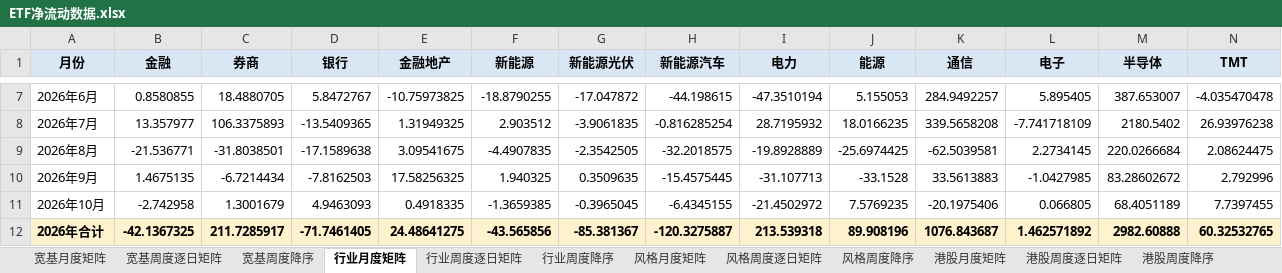
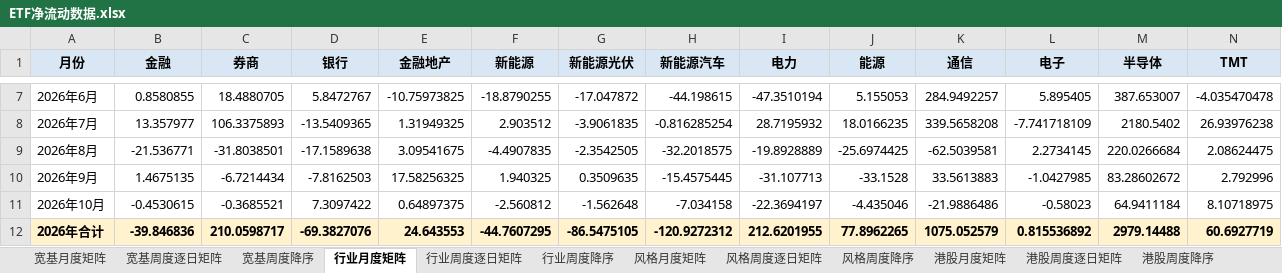
Before and after one commit to atlas-asia/etf-flow-dashboard, an Excel workbook: ETF净流动数据.xlsx, sheet 行业月度矩阵, drawn as a sheet; only a part is shown, gaps mark what is left out; values as stored, in another font and other column widths than the file's, no borders; conditional formats not drawn; the diff covers the shown part only; the diff names each change by its address in the sheet, - before the commit and + after, or states it on an @@ line.

```diff
--- a/ETF净流动数据.xlsx (sheet 行业月度矩阵)
+++ b/ETF净流动数据.xlsx (sheet 行业月度矩阵)
-B11 (金融): -2.742958
+B11 (金融): -0.4530615
-C11 (券商): 1.3001679
+C11 (券商): -0.3685521
-D11 (银行): 4.9463093
+D11 (银行): 7.3097422
-E11 (金融地产): 0.4918335
+E11 (金融地产): 0.64897375
-F11 (新能源): -1.3659385
+F11 (新能源): -2.560812
-G11 (新能源光伏): -0.3965045
+G11 (新能源光伏): -1.562648
-H11 (新能源汽车): -6.4345155
+H11 (新能源汽车): -7.034158
-I11 (电力): -21.4502972
+I11 (电力): -22.3694197
-J11 (能源): 7.5769235
+J11 (能源): -4.435046
-K11 (通信): -20.1975406
+K11 (通信): -21.9886486
-L11 (电子): 0.066805
+L11 (电子): -0.58023
-M11 (半导体): 68.4051189
+M11 (半导体): 64.9411184
-N11 (TMT): 7.7397455
+N11 (TMT): 8.10718975
-B12 (金融): -42.1367325
+B12 (金融): -39.846836
-C12 (券商): 211.7285917
+C12 (券商): 210.0598717
-D12 (银行): -71.7461405
+D12 (银行): -69.3827076
-E12 (金融地产): 24.48641275
+E12 (金融地产): 24.643553
-F12 (新能源): -43.565856
+F12 (新能源): -44.7607295
-G12 (新能源光伏): -85.381367
+G12 (新能源光伏): -86.5475105
-H12 (新能源汽车): -120.3275887
+H12 (新能源汽车): -120.9272312
-I12 (电力): 213.539318
+I12 (电力): 212.6201955
-J12 (能源): 89.908196
+J12 (能源): 77.8962265
-K12 (通信): 1076.843687
+K12 (通信): 1075.052579
-L12 (电子): 1.462571892
+L12 (电子): 0.815536892
-M12 (半导体): 2982.60888
+M12 (半导体): 2979.14488
-N12 (TMT): 60.32532765
+N12 (TMT): 60.6927719
```
Also changed, not shown: 28 edited cells elsewhere in this sheet, sheet ETF明细, sheet 行业周度降序, sheet 行业周度逐日矩阵, sheet 周度长表, sheet 港股周度降序, sheet 月度长表, 8 more sheets, 1 other file.
